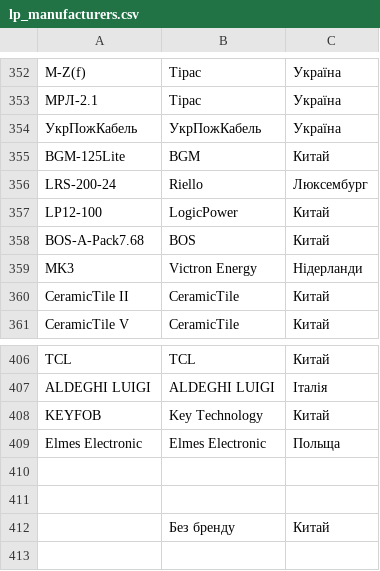
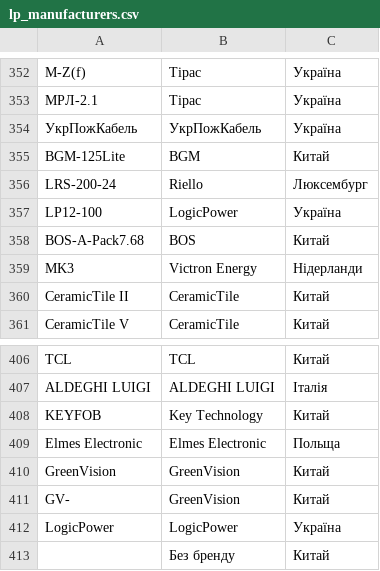
Before and after one commit to oniks98/price-feed-pipeline, a CSV file: data/lp/lp_manufacturers.csv, drawn as a sheet; only a part is shown, gaps mark what is left out.

```diff
--- a/data/lp/lp_manufacturers.csv
+++ b/data/lp/lp_manufacturers.csv
@@ -356,3 +356,3 @@ BGM-125Lite;BGM;Китай
 LRS-200-24;Riello;Люксембург
-LP12-100;LogicPower;Китай
+LP12-100;LogicPower;Україна
 BOS-A-Pack7.68;BOS;Китай
@@ -409,4 +409,5 @@ KEYFOB;Key Technology;Китай
 Elmes Electronic ;Elmes Electronic ;Польща
-;;
-;;
+GreenVision;GreenVision;Китай
+GV-;GreenVision;Китай
+LogicPower;LogicPower;Україна
 ;Без бренду;Китай
```
Also changed, not shown: data/secur/secur_manufacturers.csv, data/viatec/viatec_keywords.csv, 4 other files.
